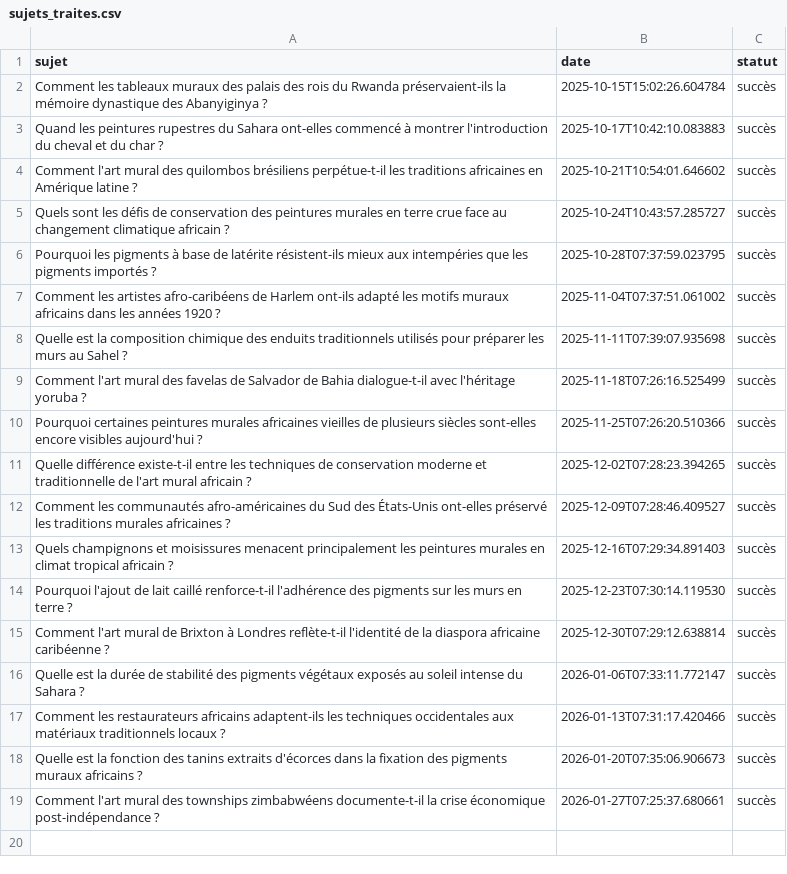
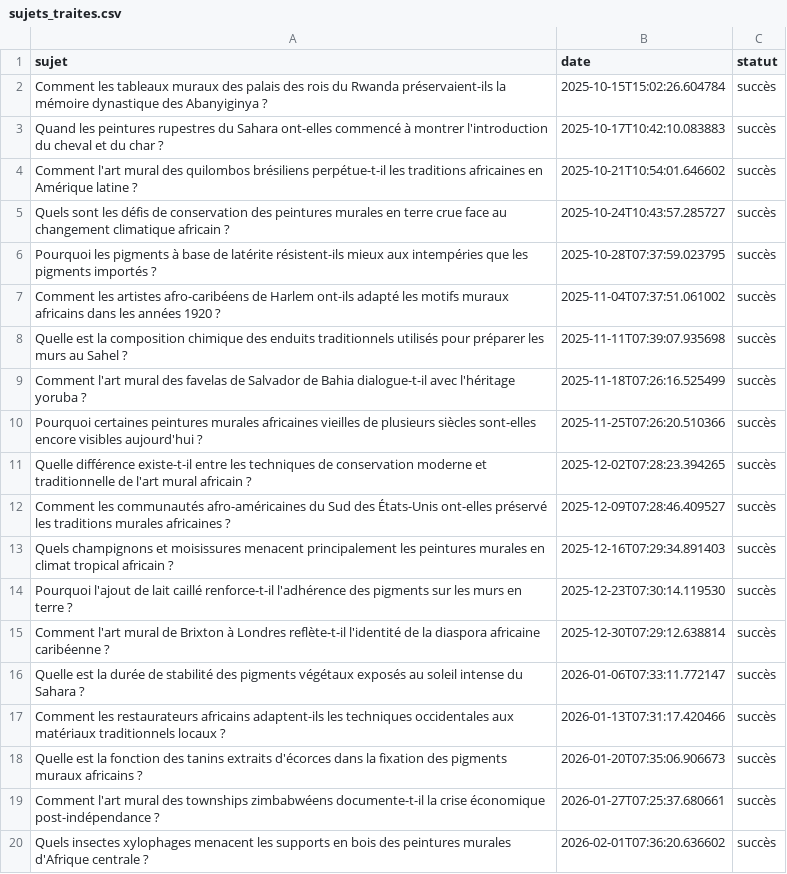
Before and after one commit to Metalosmose21/Africain-4, a CSV file: sujets_traites.csv, drawn as a sheet.

```diff
--- a/sujets_traites.csv
+++ b/sujets_traites.csv
@@ -19 +19,2 @@ Quelle est la fonction des tanins extraits d'écorces dans la fixation des pigme
 Comment l'art mural des townships zimbabwéens documente-t-il la crise économique post-indépendance ?,2026-01-27T07:25:37.680661,succès
+Quels insectes xylophages menacent les supports en bois des peintures murales d'Afrique centrale ?,2026-02-01T07:36:20.636602,succès
```
Also changed, not shown: sujets.csv.
